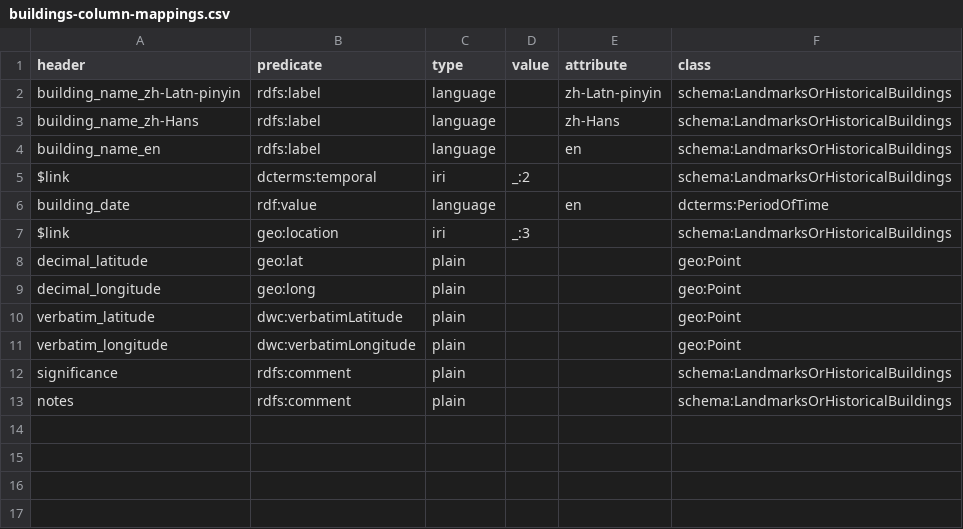
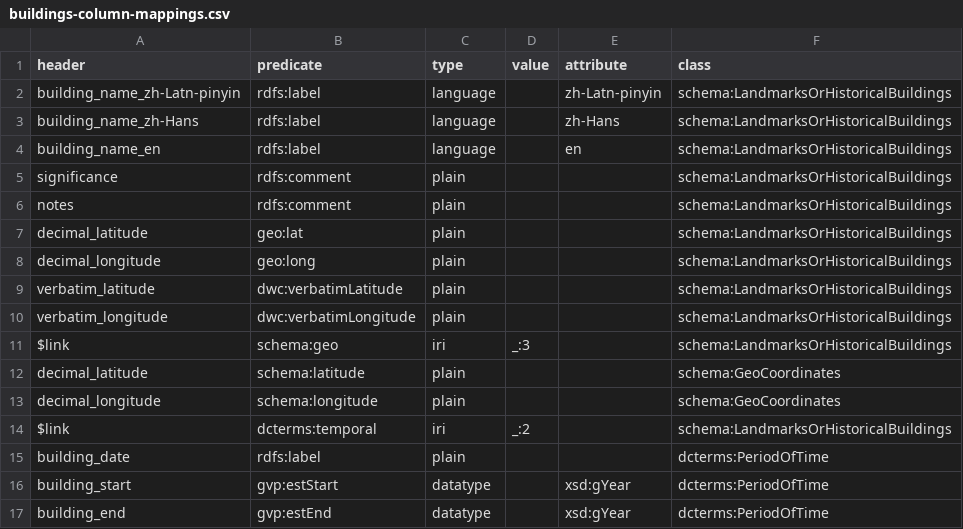
Before and after one commit to HeardLibrary/semantic-web, a CSV file: 2016-fall/tang-song/buildings-column-mappings.csv, drawn as a sheet.

```diff
--- a/2016-fall/tang-song/buildings-column-mappings.csv
+++ b/2016-fall/tang-song/buildings-column-mappings.csv
@@ -4,10 +4,14 @@ building_name_zh-Hans,rdfs:label,language,,zh-Hans,schema:LandmarksOrHistoricalB
 building_name_en,rdfs:label,language,,en,schema:LandmarksOrHistoricalBuildings
-$link,dcterms:temporal,iri,_:2,,schema:LandmarksOrHistoricalBuildings
-building_date,rdf:value,language,,en,dcterms:PeriodOfTime
-$link,geo:location,iri,_:3,,schema:LandmarksOrHistoricalBuildings
-decimal_latitude,geo:lat,plain,,,geo:Point
-decimal_longitude,geo:long,plain,,,geo:Point
-verbatim_latitude,dwc:verbatimLatitude,plain,,,geo:Point
-verbatim_longitude,dwc:verbatimLongitude,plain,,,geo:Point
 significance,rdfs:comment,plain,,,schema:LandmarksOrHistoricalBuildings
 notes,rdfs:comment,plain,,,schema:LandmarksOrHistoricalBuildings
+decimal_latitude,geo:lat,plain,,,schema:LandmarksOrHistoricalBuildings
+decimal_longitude,geo:long,plain,,,schema:LandmarksOrHistoricalBuildings
+verbatim_latitude,dwc:verbatimLatitude,plain,,,schema:LandmarksOrHistoricalBuildings
+verbatim_longitude,dwc:verbatimLongitude,plain,,,schema:LandmarksOrHistoricalBuildings
+$link,schema:geo,iri,_:3,,schema:LandmarksOrHistoricalBuildings
+decimal_latitude,schema:latitude,plain,,,schema:GeoCoordinates
+decimal_longitude,schema:longitude,plain,,,schema:GeoCoordinates
+$link,dcterms:temporal,iri,_:2,,schema:LandmarksOrHistoricalBuildings
+building_date,rdfs:label,plain,,,dcterms:PeriodOfTime
+building_start,gvp:estStart,datatype,,xsd:gYear,dcterms:PeriodOfTime
+building_end,gvp:estEnd,datatype,,xsd:gYear,dcterms:PeriodOfTime
```
Also changed, not shown: 2016-fall/tang-song/buildings.csv, 2016-fall/tang-song/metadata-column-mappings.csv, 3 other files.
